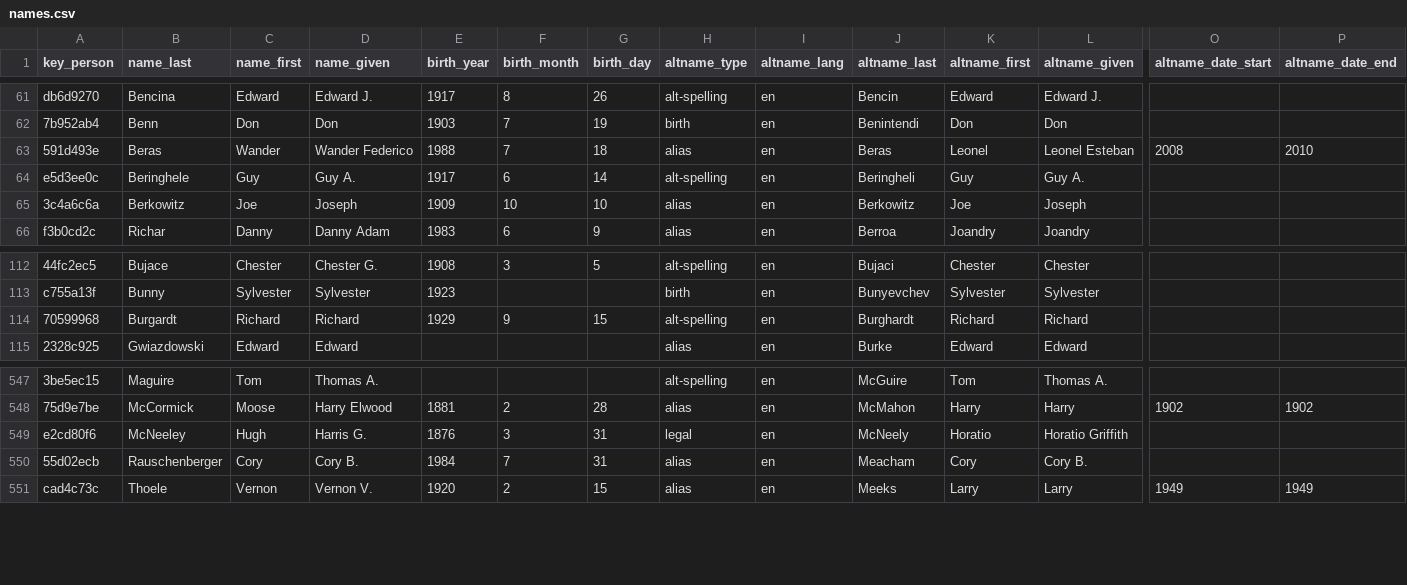
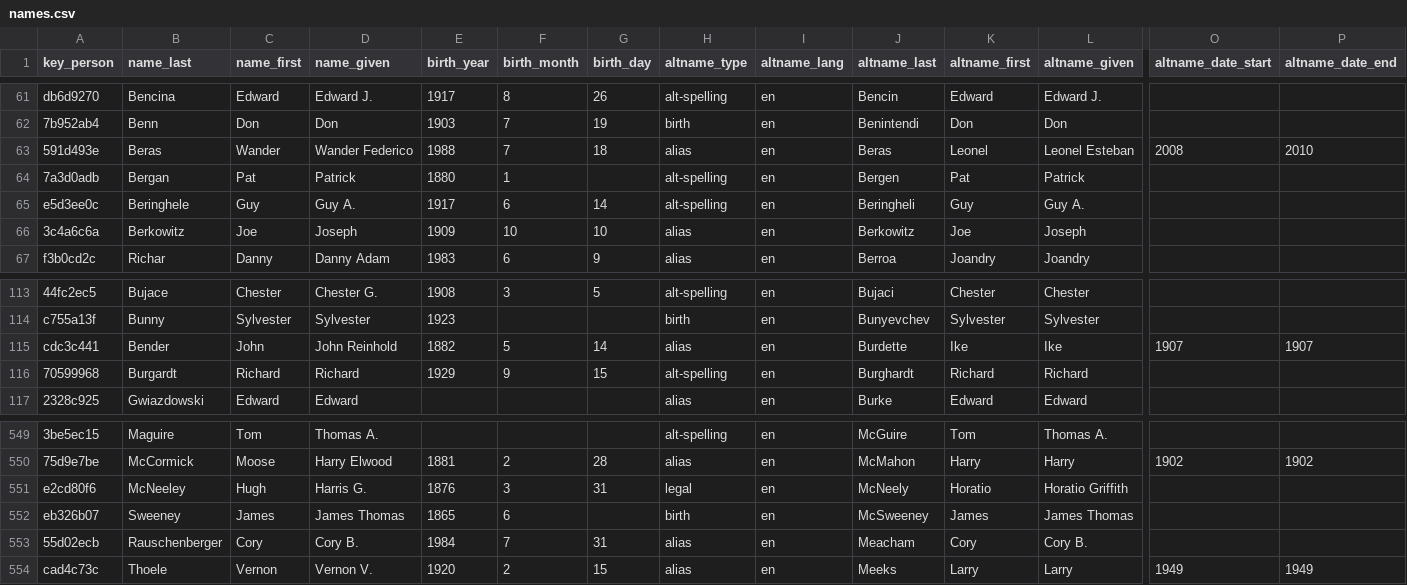
Before and after one commit to chadwickbureau/register, a CSV file: data/names.csv, drawn as a sheet; only a part is shown, gaps mark what is left out; rows hold the shown columns only; the diff names each change by its address in the sheet, - before the commit and + after, or states it on an @@ line.

Commit message:
Update people and names as of 2017-02-05.

```diff
--- a/data/names.csv
+++ b/data/names.csv
+row 64: 7a3d0adb | Bergan | Pat | Patrick | 1880 | 1 |  | alt-spelling | en | Bergen | Pat | Patrick
+row 115: cdc3c441 | Bender | John | John Reinhold | 1882 | 5 | 14 | alias | en | Burdette | Ike | Ike | 1907 | 1907
+row 552: eb326b07 | Sweeney | James | James Thomas | 1865 | 6 |  | birth | en | McSweeney | James | James Thomas
```
